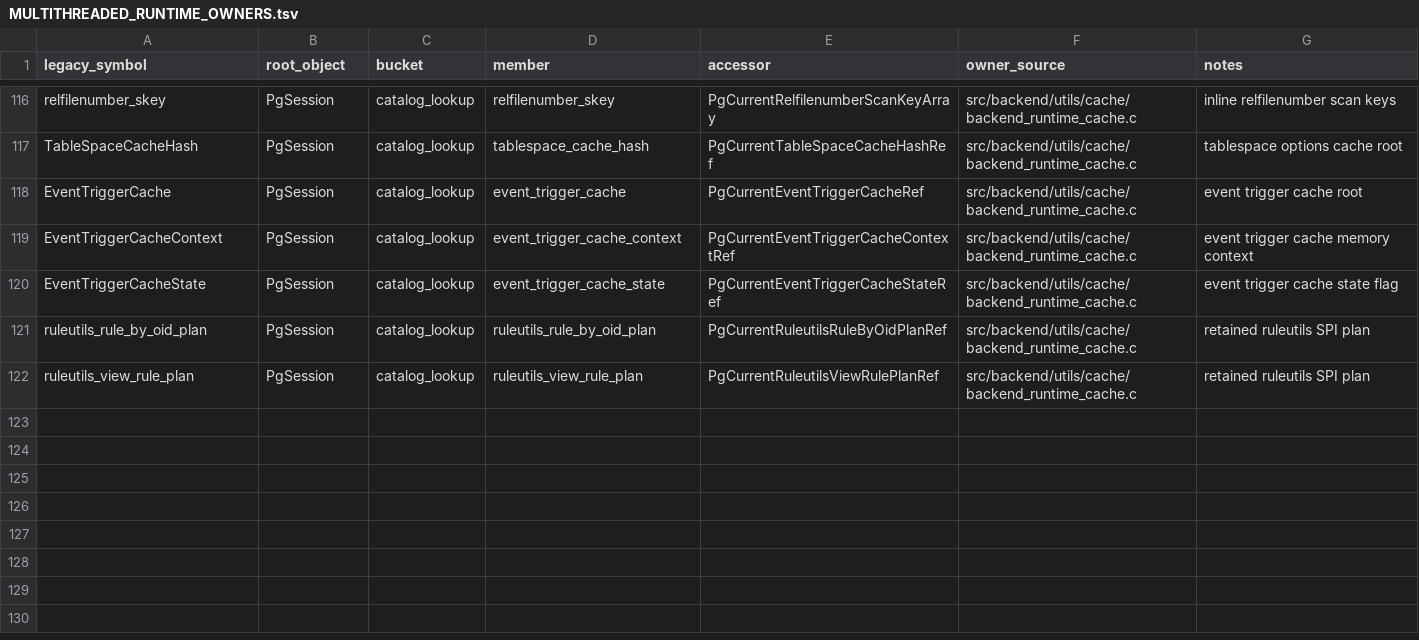
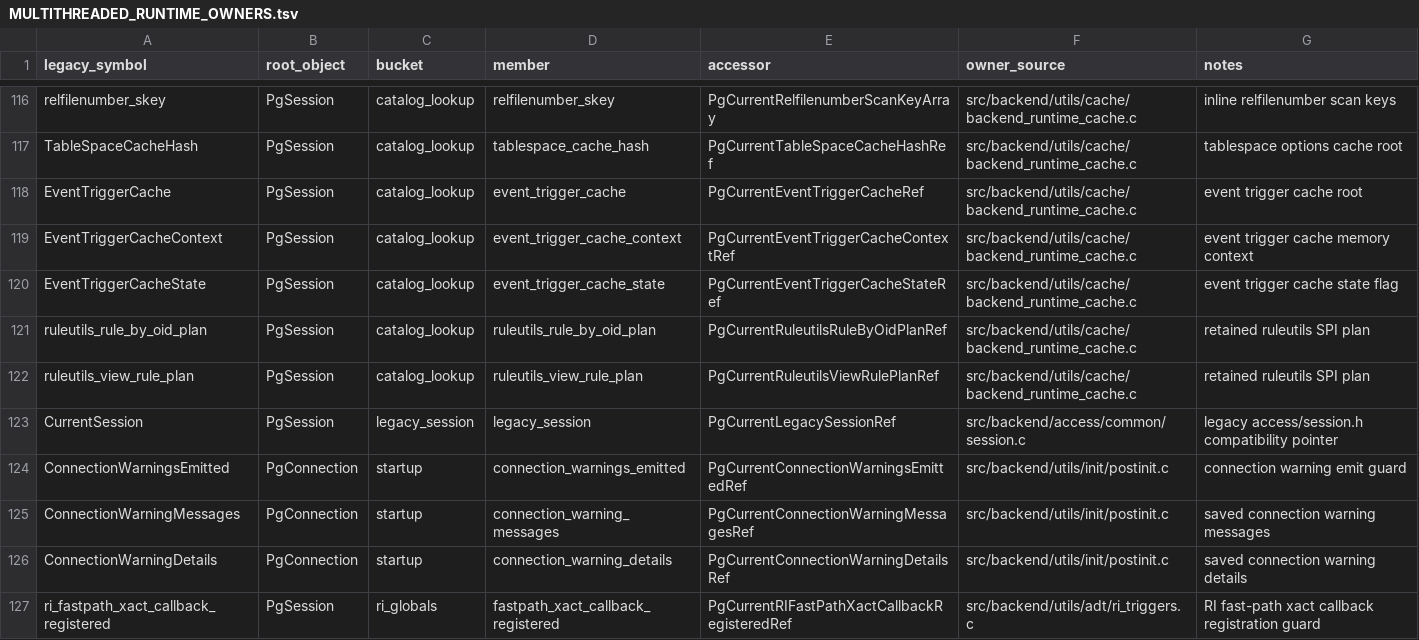
Before and after one commit to gburd/postgres, a TSV file: MULTITHREADED_RUNTIME_OWNERS.tsv, drawn as a sheet; only a part is shown, gaps mark what is left out; the diff names each change by its address in the sheet, - before the commit and + after, or states it on an @@ line.

Commit message:
Move legacy session and connection scratch into runtime objects

```diff
--- a/MULTITHREADED_RUNTIME_OWNERS.tsv
+++ b/MULTITHREADED_RUNTIME_OWNERS.tsv
+row 123: CurrentSession | PgSession | legacy_session | legacy_session | PgCurrentLegacySessionRef | src/backend/access/common/session.c | legacy access/session.h compatibility pointer
+row 124: ConnectionWarningsEmitted | PgConnection | startup | connection_warnings_emitted | PgCurrentConnectionWarningsEmittedRef | src/backend/utils/init/postinit.c | connection warning emit guard
+row 125: ConnectionWarningMessages | PgConnection | startup | connection_warning_messages | PgCurrentConnectionWarningMessagesRef | src/backend/utils/init/postinit.c | saved connection warning messages
+row 126: ConnectionWarningDetails | PgConnection | startup | connection_warning_details | PgCurrentConnectionWarningDetailsRef | src/backend/utils/init/postinit.c | saved connection warning details
+row 127: ri_fastpath_xact_callback_registered | PgSession | ri_globals | fastpath_xact_callback_registered | PgCurrentRIFastPathXactCallbackRegisteredRef | src/backend/utils/adt/ri_triggers.c | RI fast-path xact callback registration guard
```
Also changed, not shown: MULTITHREADED_RUNTIME_LIFECYCLE.tsv, 9 other files.
